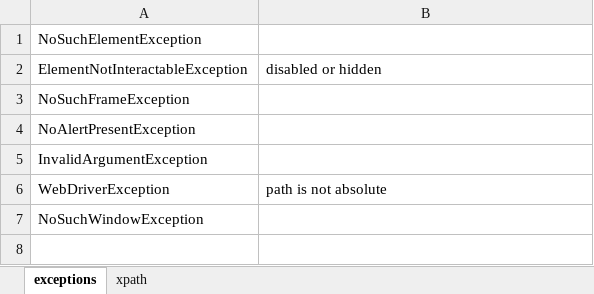
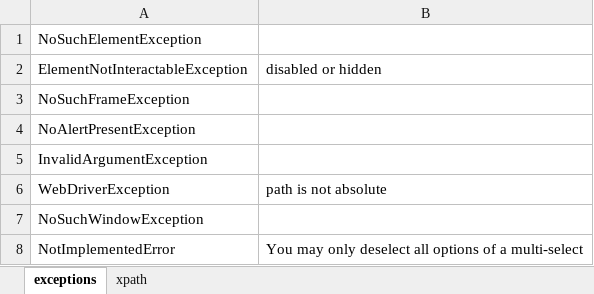
Before and after one commit to AksharaBhanu/b96, an Excel workbook: selenium.xlsx, sheet exceptions, drawn as a sheet; values as stored, in another font and other column widths than the file's, no borders; the diff names each change by its address in the sheet, - before the commit and + after, or states it on an @@ line.

```diff
--- a/selenium.xlsx (sheet exceptions)
+++ b/selenium.xlsx (sheet exceptions)
+row 8: NotImplementedError | You may only deselect all options of a multi-select
```
Also changed, not shown: 14 other files.
